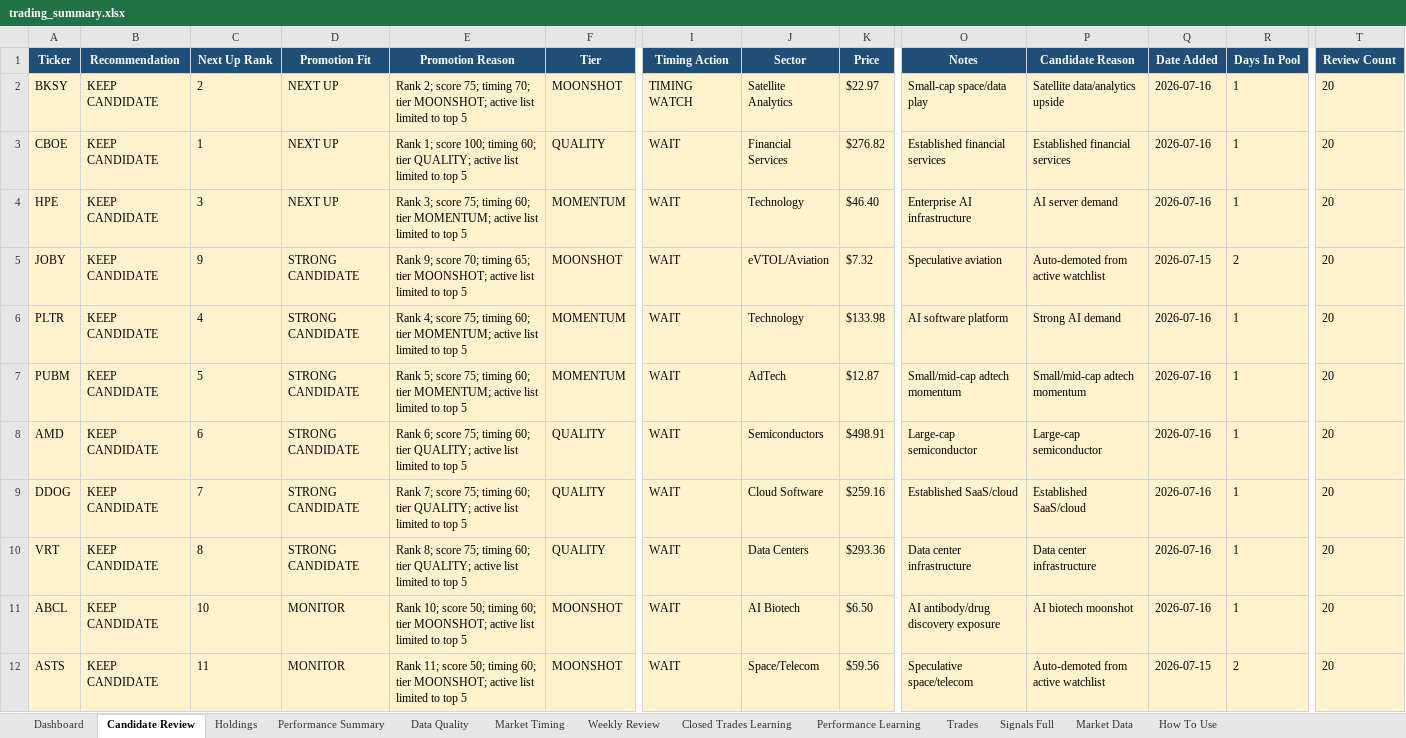
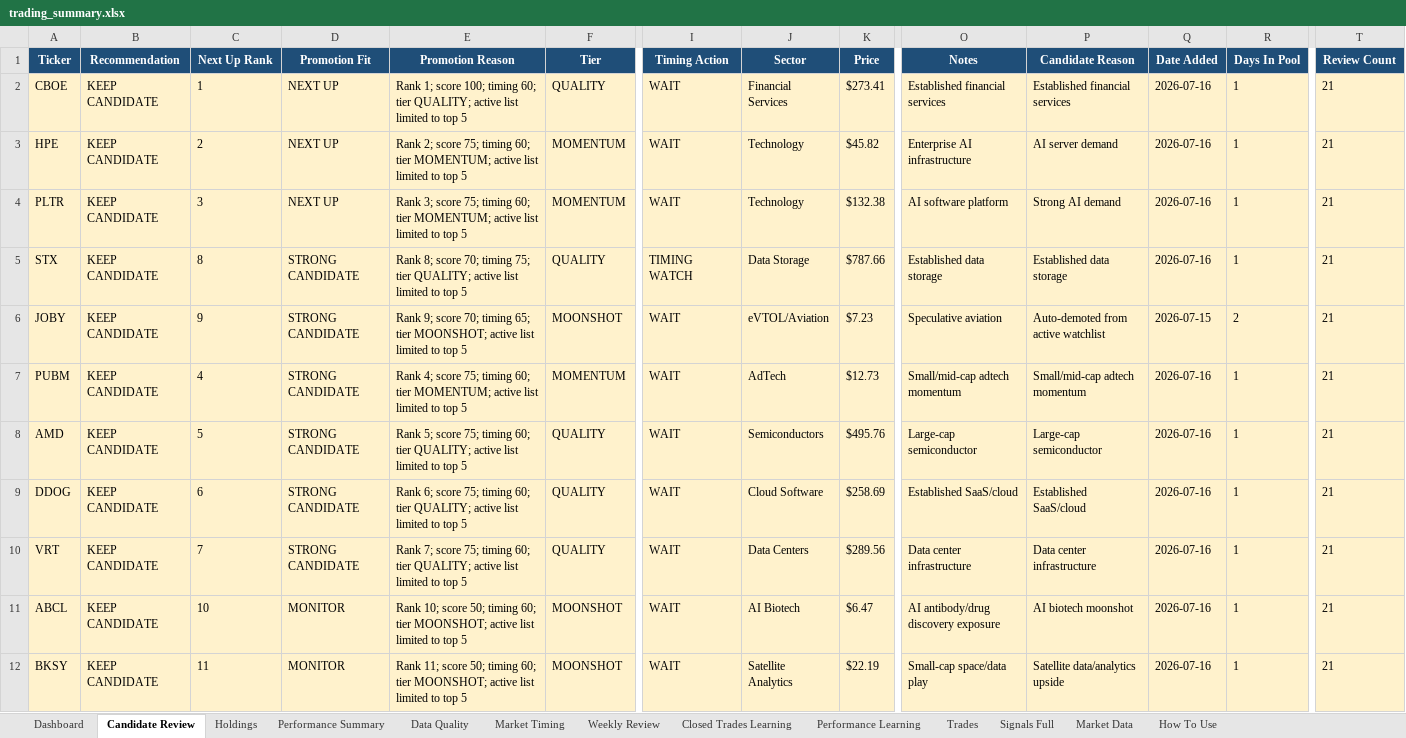
Before and after one commit to nicklc14/trading-engine-v2, an Excel workbook: output/trading_summary.xlsx, sheet Candidate Review, drawn as a sheet; only a part is shown, gaps mark what is left out; values as stored, in another font and other column widths than the file's, no borders; removed rows and columns are numbered as before the commit, all else as after; rows hold the shown columns only; the diff covers the shown part only; the diff names each change by its address in the sheet, - before the commit and + after, or states it on an @@ line.

```diff
--- a/output/trading_summary.xlsx (sheet Candidate Review)
+++ b/output/trading_summary.xlsx (sheet Candidate Review)
-row 2: BKSY | KEEP CANDIDATE | 2 | NEXT UP | Rank 2; score 75; timing 70; tier MOONSHOT; active list limited to top 5 | MOONSHOT | TIMING WATCH | Satellite Analytics | $22.97 | Small-cap space/data play | Satellite data/analytics upside | 2026-07-16 | 1 | 20
-K2 (Price): $276.82
+K2 (Price): $273.41
-T2:T3 (Review Count): 20
+T2:T3 (Review Count): 21
-C3 (Next Up Rank): 3
+C3 (Next Up Rank): 2
-E3 (Promotion Reason): Rank 3; score 75;…
+E3 (Promotion Reason): Rank 2; score 75;…
-K3 (Price): $46.40
+K3 (Price): $45.82
+row 4: PLTR | KEEP CANDIDATE | 3 | NEXT UP | Rank 3; score 75; timing 60; tier MOMENTUM; active list limited to top 5 | MOMENTUM | WAIT | Technology | $132.38 | AI software platform | Strong AI demand | 2026-07-16 | 1 | 21
+row 5: STX | KEEP CANDIDATE | 8 | STRONG CANDIDATE | Rank 8; score 70; timing 75; tier QUALITY; active list limited to top 5 | QUALITY | TIMING WATCH | Data Storage | $787.66 | Established data storage | Established data storage | 2026-07-16 | 1 | 21
-K6 (Price): $7.32
+K6 (Price): $7.23
-T6 (Review Count): 20
+T6 (Review Count): 21
-row 6: PLTR | KEEP CANDIDATE | 4 | STRONG CANDIDATE | Rank 4; score 75; timing 60; tier MOMENTUM; active list limited to top 5 | MOMENTUM | WAIT | Technology | $133.98 | AI software platform | Strong AI demand | 2026-07-16 | 1 | 20
-C7 (Next Up Rank): 5
+C7 (Next Up Rank): 4
-E7 (Promotion Reason): Rank 5; score 75;…
+E7 (Promotion Reason): Rank 4; score 75;…
-K7 (Price): $12.87
+K7 (Price): $12.73
-T7:T12 (Review Count): 20
+T7:T12 (Review Count): 21
-C8 (Next Up Rank): 6
+C8 (Next Up Rank): 5
-E8 (Promotion Reason): Rank 6; score 75;…
+E8 (Promotion Reason): Rank 5; score 75;…
-K8 (Price): $498.91
+K8 (Price): $495.76
-C9 (Next Up Rank): 7
+C9 (Next Up Rank): 6
-E9 (Promotion Reason): Rank 7; score 75;…
+E9 (Promotion Reason): Rank 6; score 75;…
-K9 (Price): $259.16
+K9 (Price): $258.69
-C10 (Next Up Rank): 8
+C10 (Next Up Rank): 7
-E10 (Promotion Reason): Rank 8; score 75;…
+E10 (Promotion Reason): Rank 7; score 75;…
-K10 (Price): $293.36
+K10 (Price): $289.56
-K11 (Price): $6.50
+K11 (Price): $6.47
-A12 (Ticker): ASTS
+A12 (Ticker): BKSY
-J12 (Sector): Space/Telecom
+J12 (Sector): Satellite Analytics
-K12 (Price): $59.56
+K12 (Price): $22.19
-O12 (Notes): Speculative space/telecom
+O12 (Notes): Small-cap space/data play
-P12 (Candidate Reason): Auto-demoted from active watchlist
+P12 (Candidate Reason): Satellite data/analytics upside
-Q12 (Date Added): 2026-07-15
+Q12 (Date Added): 2026-07-16
-R12 (Days In Pool): 2
+R12 (Days In Pool): 1
```
Also changed, not shown: 72 edited cells elsewhere in this sheet, sheet Market Data, sheet Market Timing, sheet Signals Full, sheet Dashboard, sheet Holdings, sheet Performance Summary, 1 more sheet, 14 other files.
